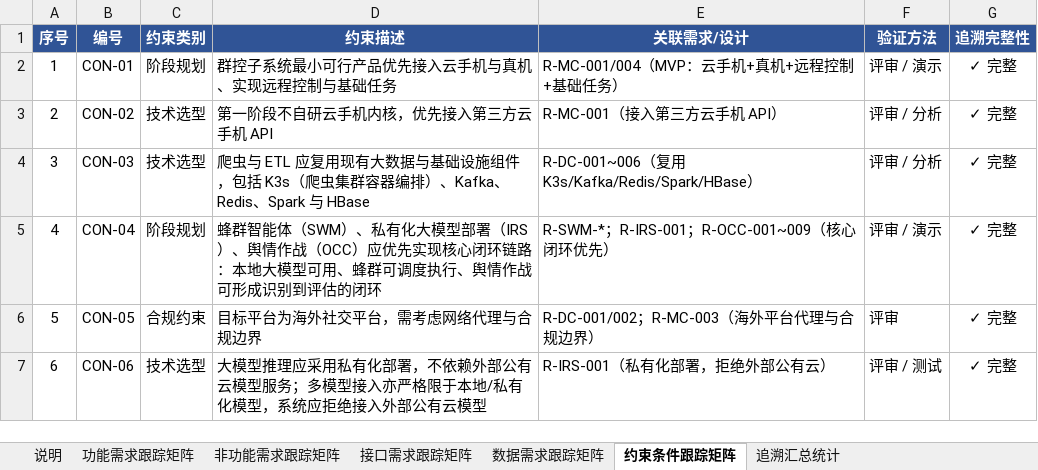
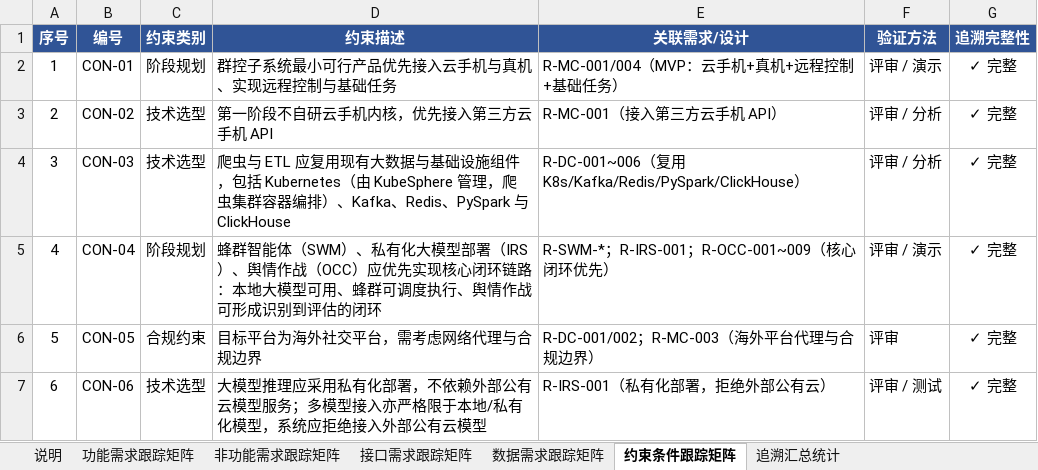
Before and after one commit to Sj-g/obsidian, an Excel workbook: 公司项目/认知作战/文档/软件需求跟踪矩阵.xlsx, sheet 约束条件跟踪矩阵, drawn as a sheet; only a part is shown; values as stored, in another font and other column widths than the file's, no borders; the diff names each change by its address in the sheet, - before the commit and + after, or states it on an @@ line.

```diff
--- a/公司项目/认知作战/文档/软件需求跟踪矩阵.xlsx (sheet 约束条件跟踪矩阵)
+++ b/公司项目/认知作战/文档/软件需求跟踪矩阵.xlsx (sheet 约束条件跟踪矩阵)
-D4 (约束描述): …，包括 K3s（爬虫集群容器编排）、Kafka、Redis、Spark 与 HBase
+D4 (约束描述): …，包括 Kubernetes（由 KubeSphere 管理，爬虫集群容器编排）、Kafka、Redis、PySpark 与 ClickHouse
-E4 (关联需求/设计): …用 K3s/Kafka/Redis/Spark/HBase）
+E4 (关联需求/设计): …用 K8s/Kafka/Redis/PySpark/ClickHouse）
```
Also changed, not shown: sheet 功能需求跟踪矩阵, sheet 说明, sheet 数据需求跟踪矩阵, 7 other files.
